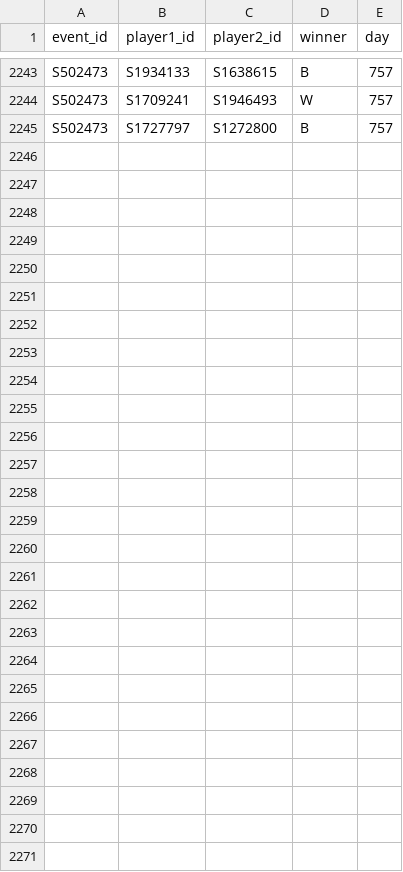
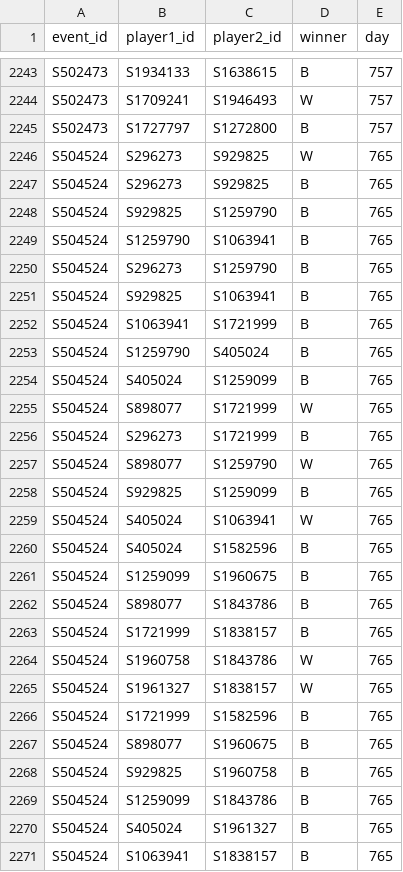
Before and after one commit to DoodleIbu/mta-whr, a CSV file: csv/sets.csv, drawn as a sheet; only a part is shown, gaps mark what is left out; the diff covers the shown part only; the diff names each change by its address in the sheet, - before the commit and + after, or states it on an @@ line.

```diff
--- a/csv/sets.csv
+++ b/csv/sets.csv
+row 2246: S504524 | S296273 | S929825 | W | 765
+row 2247: S504524 | S296273 | S929825 | B | 765
+row 2248: S504524 | S929825 | S1259790 | B | 765
+row 2249: S504524 | S1259790 | S1063941 | B | 765
+row 2250: S504524 | S296273 | S1259790 | B | 765
+row 2251: S504524 | S929825 | S1063941 | B | 765
+row 2252: S504524 | S1063941 | S1721999 | B | 765
+row 2253: S504524 | S1259790 | S405024 | B | 765
+row 2254: S504524 | S405024 | S1259099 | B | 765
+row 2255: S504524 | S898077 | S1721999 | W | 765
+row 2256: S504524 | S296273 | S1721999 | B | 765
+row 2257: S504524 | S898077 | S1259790 | W | 765
+row 2258: S504524 | S929825 | S1259099 | B | 765
+row 2259: S504524 | S405024 | S1063941 | W | 765
+row 2260: S504524 | S405024 | S1582596 | B | 765
+row 2261: S504524 | S1259099 | S1960675 | B | 765
+row 2262: S504524 | S898077 | S1843786 | B | 765
+row 2263: S504524 | S1721999 | S1838157 | B | 765
+row 2264: S504524 | S1960758 | S1843786 | W | 765
+row 2265: S504524 | S1961327 | S1838157 | W | 765
+row 2266: S504524 | S1721999 | S1582596 | B | 765
+row 2267: S504524 | S898077 | S1960675 | B | 765
+row 2268: S504524 | S929825 | S1960758 | B | 765
+row 2269: S504524 | S1259099 | S1843786 | B | 765
+row 2270: S504524 | S405024 | S1961327 | B | 765
+row 2271: S504524 | S1063941 | S1838157 | B | 765
```
Also changed, not shown: 6 moved rows elsewhere in this file, csv/events.csv, csv/players.csv, 5 other files.
